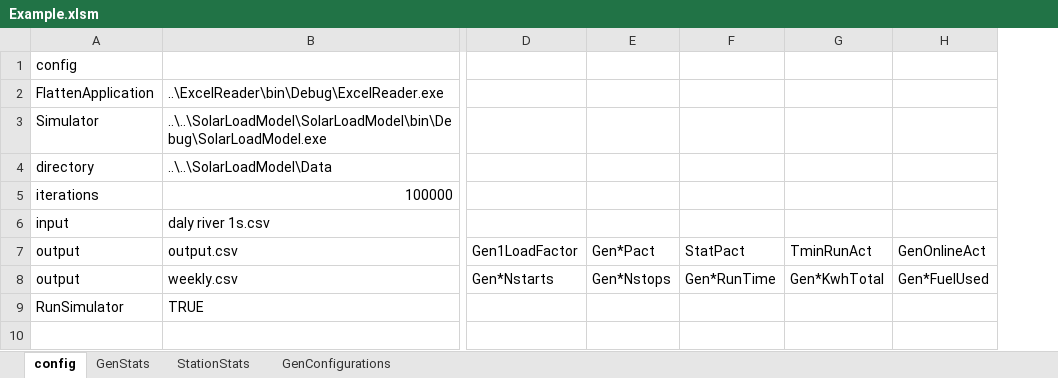
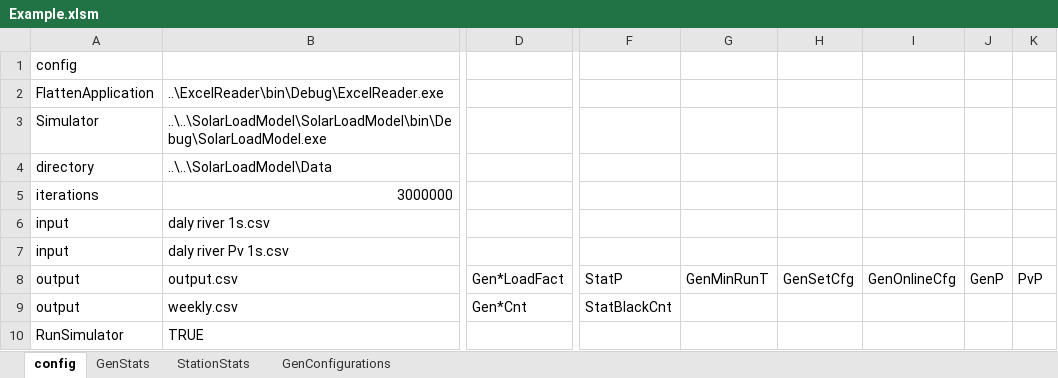
Before and after one commit to thinkOfaNumber/Asim, an Excel workbook: ExcelReader/data/Example.xlsm, sheet config, drawn as a sheet; only a part is shown, gaps mark what is left out; values as stored, in another font and other column widths than the file's, no borders; charts and pictures not drawn; removed rows and columns are numbered as before the commit, all else as after; rows hold the shown columns only; the diff covers the shown part only; the diff names each change by its address in the sheet, - before the commit and + after, or states it on an @@ line.

```diff
--- a/ExcelReader/data/Example.xlsm (sheet config)
+++ b/ExcelReader/data/Example.xlsm (sheet config)
-column D, rows 7-8: Gen1LoadFactor | Gen*Nstarts
-column E, rows 7-8: Gen*Pact | Gen*Nstops
-column F, rows 7-8: StatPact | Gen*RunTime
-column G, rows 7-8: TminRunAct | Gen*KwhTotal
-column H, rows 7-8: GenOnlineAct | Gen*FuelUsed
+column D, rows 8-9: Gen*LoadFact | Gen*Cnt
+column F, rows 8-9: StatP | StatBlackCnt
+column G, row 8: GenMinRunT
+column H, row 8: GenSetCfg
+column I, row 8: GenOnlineCfg
+column J, row 8: GenP
+column K, row 8: PvP
-B5: 100000
+B5: 3000000
+row 7: input | daly river Pv 1s.csv
```
Also changed, not shown: 2 edited cells elsewhere in this sheet, sheet GenStats, sheet GenConfigurations, sheet StationStats, 5 other files.
